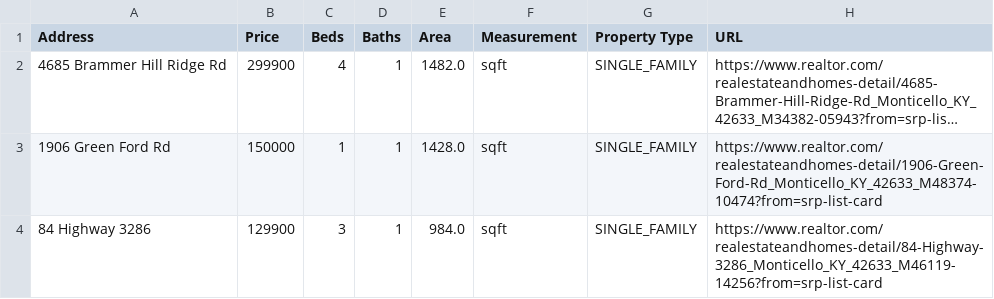
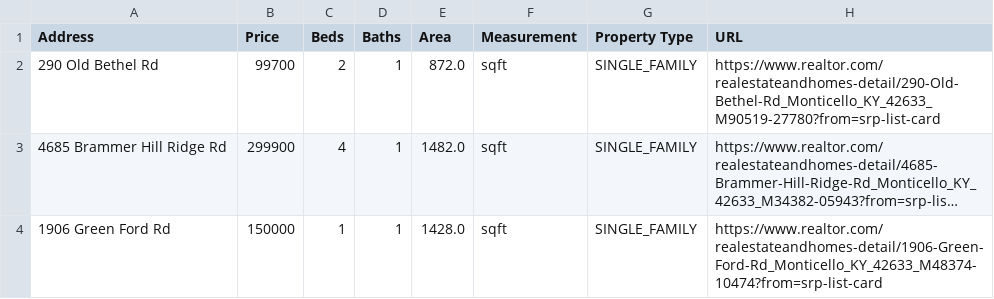
Before and after one commit to btalbr01/CapstoneDraft, a CSV file: CS450/realtor_homes.csv, drawn as a sheet; only a part is shown; the shorter side is filled out with more unchanged rows; long unchanged cells end in …; the diff covers the shown part only; the diff names each change by its address in the sheet, - before the commit and + after, or states it on an @@ line.

```diff
--- a/CS450/realtor_homes.csv
+++ b/CS450/realtor_homes.csv
+row 2: 290 Old Bethel Rd | 99700 | 2 | 1 | 872.0 | sqft | SINGLE_FAMILY | https://www.realtor.com/realestateandhomes-detail/290-Old-Bethel-Rd_Monticello_KY_42633_M90519-27780?from=srp-list-card
```
Also changed, not shown: 2 added rows, 1 removed row and 15 moved rows elsewhere in this file, CS450/realtor_land.csv, CS450/zillow_homes.csv, 6 other files.
